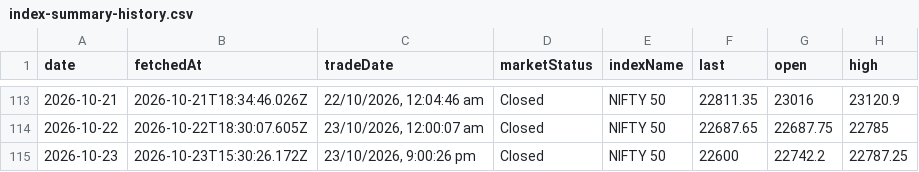
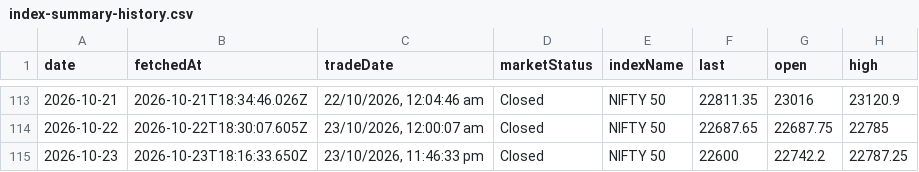
Before and after one commit to shivaraj-arch/niftyanalytica, a CSV file: data/index-summary-history.csv, drawn as a sheet; only a part is shown, gaps mark what is left out; the diff names each change by its address in the sheet, - before the commit and + after, or states it on an @@ line.

```diff
--- a/data/index-summary-history.csv
+++ b/data/index-summary-history.csv
-B115 (fetchedAt): 2026-10-23T15:30:26.172Z
+B115 (fetchedAt): 2026-10-23T18:16:33.650Z
-C115 (tradeDate): 23/10/2026, 9:00:26 pm
+C115 (tradeDate): 23/10/2026, 11:46:33 pm
```
Also changed, not shown: 2 other files.
